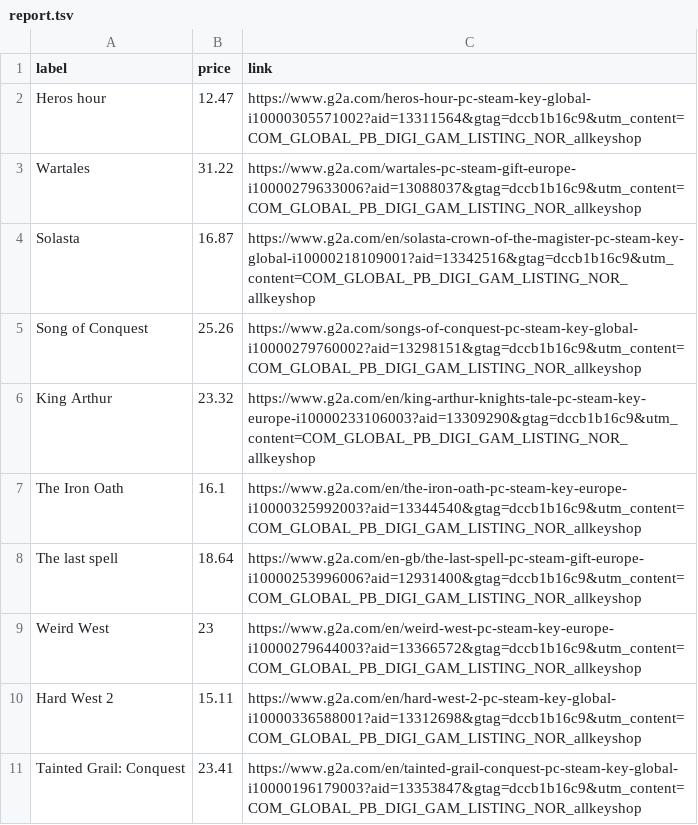
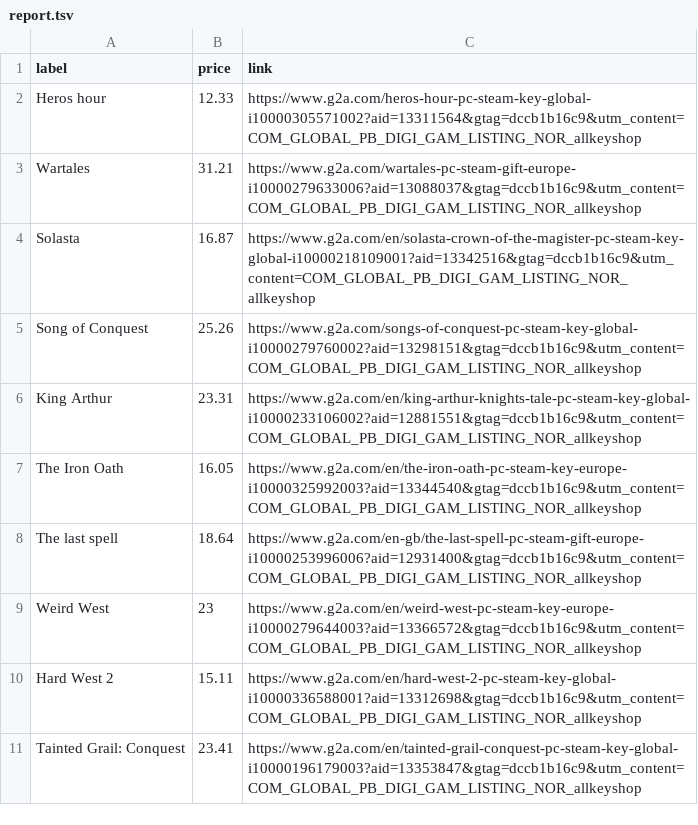
Before and after one commit to ste-xx/steam-price-watcher, a TSV file: report.tsv, drawn as a sheet.

Commit message:
Commit from GitHub Actions (Steam Watch Report)

```diff
--- a/report.tsv
+++ b/report.tsv
@@ -1,8 +1,8 @@
 label	price	link
-Heros hour	12.47	https://www.g2a.com/heros-hour-pc-steam-key-global-i10000305571002?aid=13311564&gtag=dccb1b16c9&utm_content=COM_GLOBAL_PB_DIGI_GAM_LISTING_NOR_allkeyshop
-Wartales	31.22	https://www.g2a.com/wartales-pc-steam-gift-europe-i10000279633006?aid=13088037&gtag=dccb1b16c9&utm_content=COM_GLOBAL_PB_DIGI_GAM_LISTING_NOR_allkeyshop
+Heros hour	12.33	https://www.g2a.com/heros-hour-pc-steam-key-global-i10000305571002?aid=13311564&gtag=dccb1b16c9&utm_content=COM_GLOBAL_PB_DIGI_GAM_LISTING_NOR_allkeyshop
+Wartales	31.21	https://www.g2a.com/wartales-pc-steam-gift-europe-i10000279633006?aid=13088037&gtag=dccb1b16c9&utm_content=COM_GLOBAL_PB_DIGI_GAM_LISTING_NOR_allkeyshop
 Solasta	16.87	https://www.g2a.com/en/solasta-crown-of-the-magister-pc-steam-key-global-i10000218109001?aid=13342516&gtag=dccb1b16c9&utm_content=COM_GLOBAL_PB_DIGI_GAM_LISTING_NOR_allkeyshop
 Song of Conquest	25.26	https://www.g2a.com/songs-of-conquest-pc-steam-key-global-i10000279760002?aid=13298151&gtag=dccb1b16c9&utm_content=COM_GLOBAL_PB_DIGI_GAM_LISTING_NOR_allkeyshop
-King Arthur	23.32	https://www.g2a.com/en/king-arthur-knights-tale-pc-steam-key-europe-i10000233106003?aid=13309290&gtag=dccb1b16c9&utm_content=COM_GLOBAL_PB_DIGI_GAM_LISTING_NOR_allkeyshop
-The Iron Oath	16.1	https://www.g2a.com/en/the-iron-oath-pc-steam-key-europe-i10000325992003?aid=13344540&gtag=dccb1b16c9&utm_content=COM_GLOBAL_PB_DIGI_GAM_LISTING_NOR_allkeyshop
+King Arthur	23.31	https://www.g2a.com/en/king-arthur-knights-tale-pc-steam-key-global-i10000233106002?aid=12881551&gtag=dccb1b16c9&utm_content=COM_GLOBAL_PB_DIGI_GAM_LISTING_NOR_allkeyshop
+The Iron Oath	16.05	https://www.g2a.com/en/the-iron-oath-pc-steam-key-europe-i10000325992003?aid=13344540&gtag=dccb1b16c9&utm_content=COM_GLOBAL_PB_DIGI_GAM_LISTING_NOR_allkeyshop
 The last spell	18.64	https://www.g2a.com/en-gb/the-last-spell-pc-steam-gift-europe-i10000253996006?aid=12931400&gtag=dccb1b16c9&utm_content=COM_GLOBAL_PB_DIGI_GAM_LISTING_NOR_allkeyshop
```
